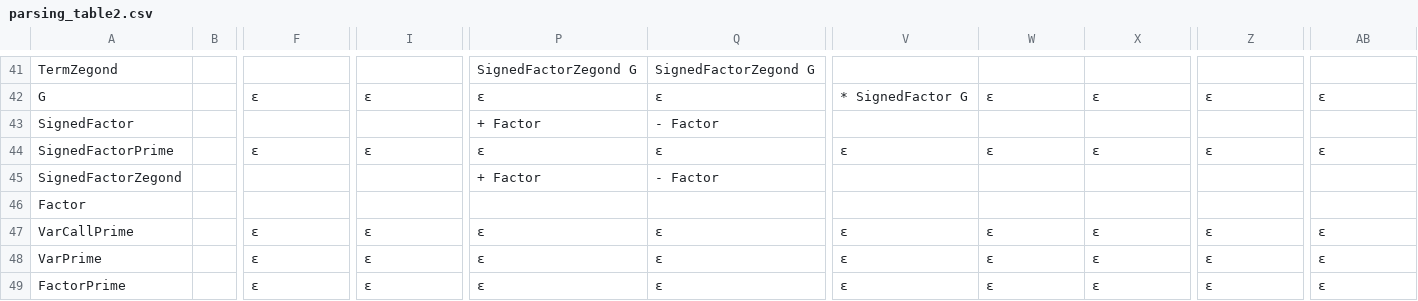
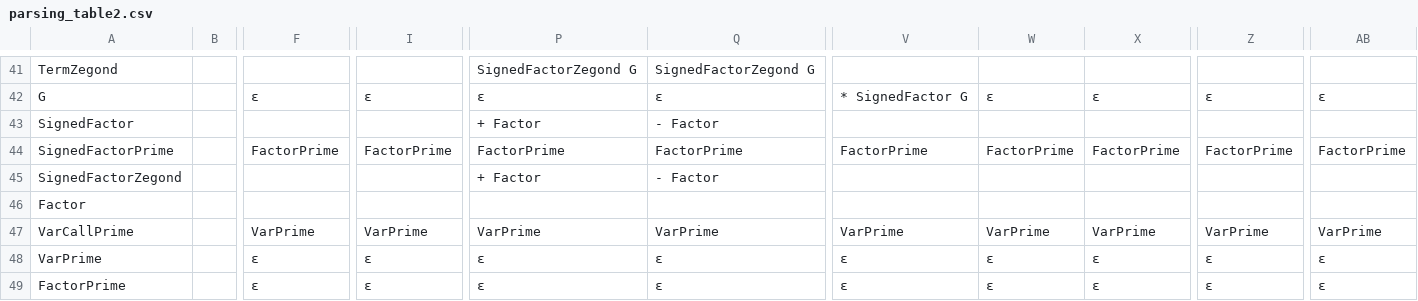
Before and after one commit to mahdifarzadi/CD_project, a CSV file: parse/parsing_table2.csv, drawn as a sheet; only a part is shown, gaps mark what is left out; the diff covers the shown part only; the diff names each change by its address in the sheet, - before the commit and + after, or states it on an @@ line.

```diff
--- a/parse/parsing_table2.csv
+++ b/parse/parsing_table2.csv
-F44: ε
+F44: FactorPrime
-I44: ε
+I44: FactorPrime
-P44: ε
+P44: FactorPrime
-Q44: ε
+Q44: FactorPrime
-V44: ε
+V44: FactorPrime
-W44: ε
+W44: FactorPrime
-X44: ε
+X44: FactorPrime
-Z44: ε
+Z44: FactorPrime
-AB44: ε
+AB44: FactorPrime
-F47: ε
+F47: VarPrime
-I47: ε
+I47: VarPrime
-P47: ε
+P47: VarPrime
-Q47: ε
+Q47: VarPrime
-V47: ε
+V47: VarPrime
-W47: ε
+W47: VarPrime
-X47: ε
+X47: VarPrime
-Z47: ε
+Z47: VarPrime
-AB47: ε
+AB47: VarPrime
```
Also changed, not shown: 26 edited cells elsewhere in this file, 1 other file.
